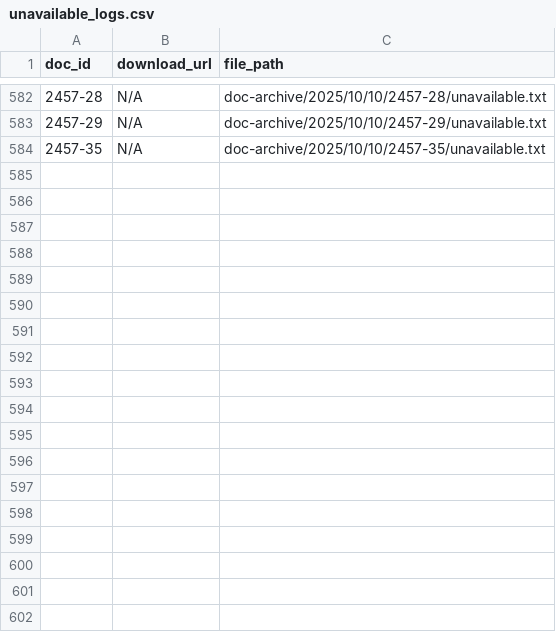
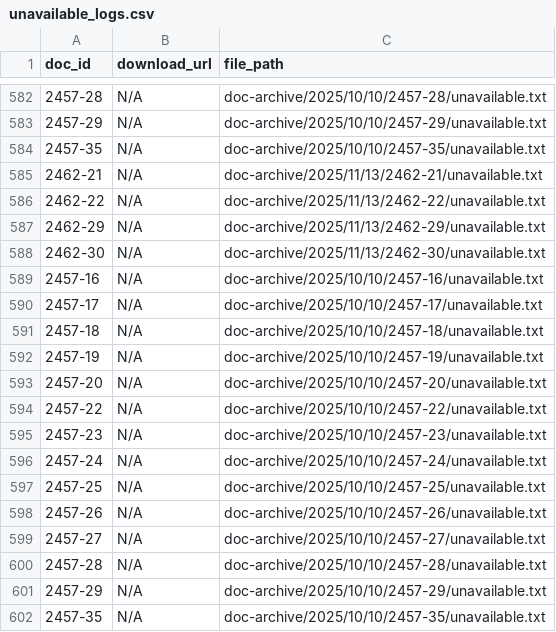
Before and after one commit to LDFLK/gztarchiver-storage, a CSV file: doc-archive/2025/unavailable_logs.csv, drawn as a sheet; only a part is shown, gaps mark what is left out; the diff names each change by its address in the sheet, - before the commit and + after, or states it on an @@ line.

```diff
--- a/doc-archive/2025/unavailable_logs.csv
+++ b/doc-archive/2025/unavailable_logs.csv
+row 585: 2462-21 | N/A | doc-archive/2025/11/13/2462-21/unavailable.txt
+row 586: 2462-22 | N/A | doc-archive/2025/11/13/2462-22/unavailable.txt
+row 587: 2462-29 | N/A | doc-archive/2025/11/13/2462-29/unavailable.txt
+row 588: 2462-30 | N/A | doc-archive/2025/11/13/2462-30/unavailable.txt
+row 589: 2457-16 | N/A | doc-archive/2025/10/10/2457-16/unavailable.txt
+row 590: 2457-17 | N/A | doc-archive/2025/10/10/2457-17/unavailable.txt
+row 591: 2457-18 | N/A | doc-archive/2025/10/10/2457-18/unavailable.txt
+row 592: 2457-19 | N/A | doc-archive/2025/10/10/2457-19/unavailable.txt
+row 593: 2457-20 | N/A | doc-archive/2025/10/10/2457-20/unavailable.txt
+row 594: 2457-22 | N/A | doc-archive/2025/10/10/2457-22/unavailable.txt
+row 595: 2457-23 | N/A | doc-archive/2025/10/10/2457-23/unavailable.txt
+row 596: 2457-24 | N/A | doc-archive/2025/10/10/2457-24/unavailable.txt
+row 597: 2457-25 | N/A | doc-archive/2025/10/10/2457-25/unavailable.txt
+row 598: 2457-26 | N/A | doc-archive/2025/10/10/2457-26/unavailable.txt
+row 599: 2457-27 | N/A | doc-archive/2025/10/10/2457-27/unavailable.txt
+row 600: 2457-28 | N/A | doc-archive/2025/10/10/2457-28/unavailable.txt
+row 601: 2457-29 | N/A | doc-archive/2025/10/10/2457-29/unavailable.txt
+row 602: 2457-35 | N/A | doc-archive/2025/10/10/2457-35/unavailable.txt
```
